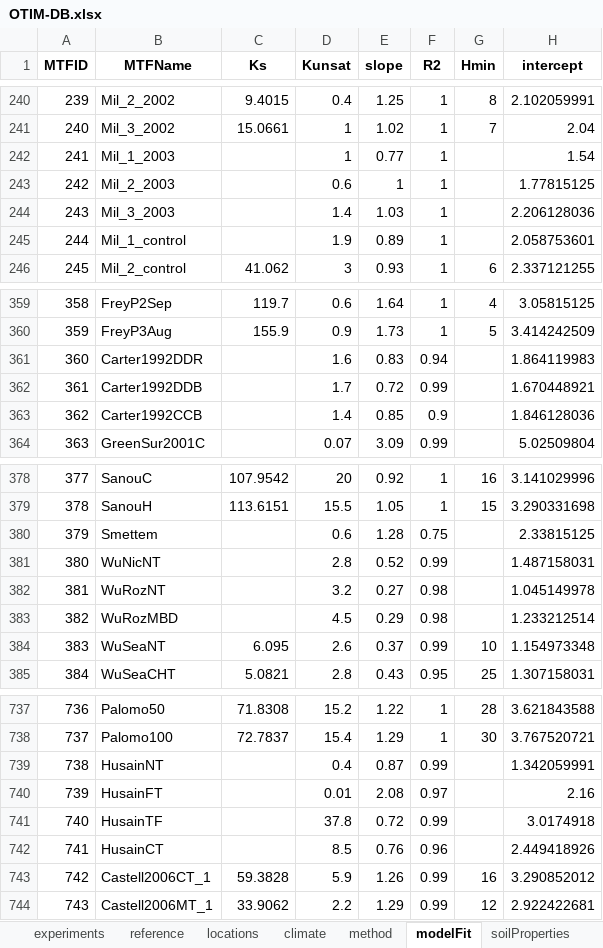
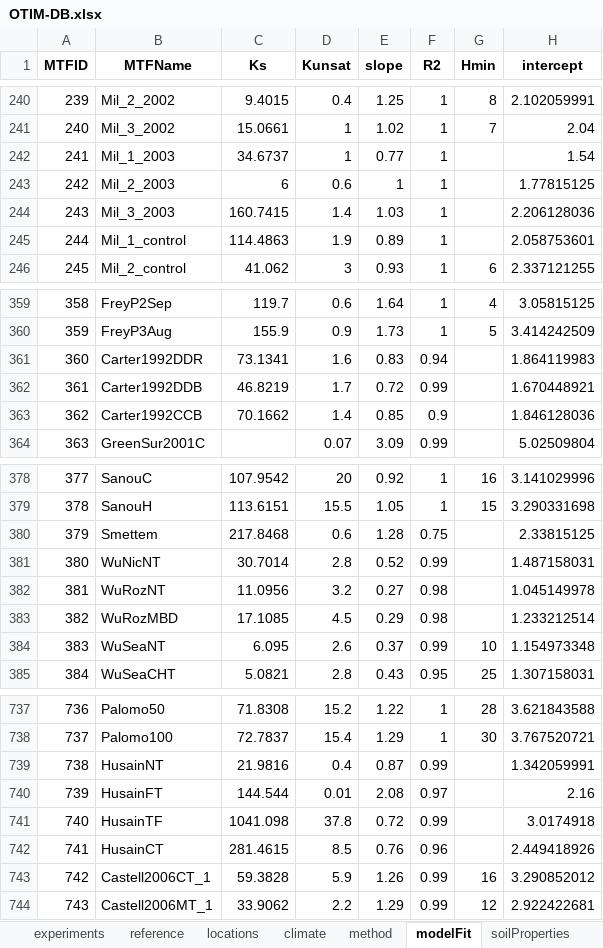
Before and after one commit to climasoma/otim-db, an Excel workbook: data/OTIM-DB.xlsx, sheet modelFit, drawn as a sheet; only a part is shown, gaps mark what is left out; values as stored, in another font and other column widths than the file's, no borders; the diff covers the shown part only; the diff names each change by its address in the sheet, - before the commit and + after, or states it on an @@ line.

```diff
--- a/data/OTIM-DB.xlsx (sheet modelFit)
+++ b/data/OTIM-DB.xlsx (sheet modelFit)
-C242 (Ks): (empty)
+C242 (Ks): 34.6737
-C243 (Ks): (empty)
+C243 (Ks): 6
-C244 (Ks): (empty)
+C244 (Ks): 160.7415
-C245 (Ks): (empty)
+C245 (Ks): 114.4863
-C361 (Ks): (empty)
+C361 (Ks): 73.1341
-C362 (Ks): (empty)
+C362 (Ks): 46.8219
-C363 (Ks): (empty)
+C363 (Ks): 70.1662
-C380 (Ks): (empty)
+C380 (Ks): 217.8468
-C381 (Ks): (empty)
+C381 (Ks): 30.7014
-C382 (Ks): (empty)
+C382 (Ks): 11.0956
-C383 (Ks): (empty)
+C383 (Ks): 17.1085
-C739 (Ks): (empty)
+C739 (Ks): 21.9816
-C740 (Ks): (empty)
+C740 (Ks): 144.544
-C741 (Ks): (empty)
+C741 (Ks): 1041.098
-C742 (Ks): (empty)
+C742 (Ks): 281.4615
```
Also changed, not shown: 65 edited cells elsewhere in this sheet, data/dfmtf.xlsx, data/dfmtf_special.xlsx, 11 other files.
